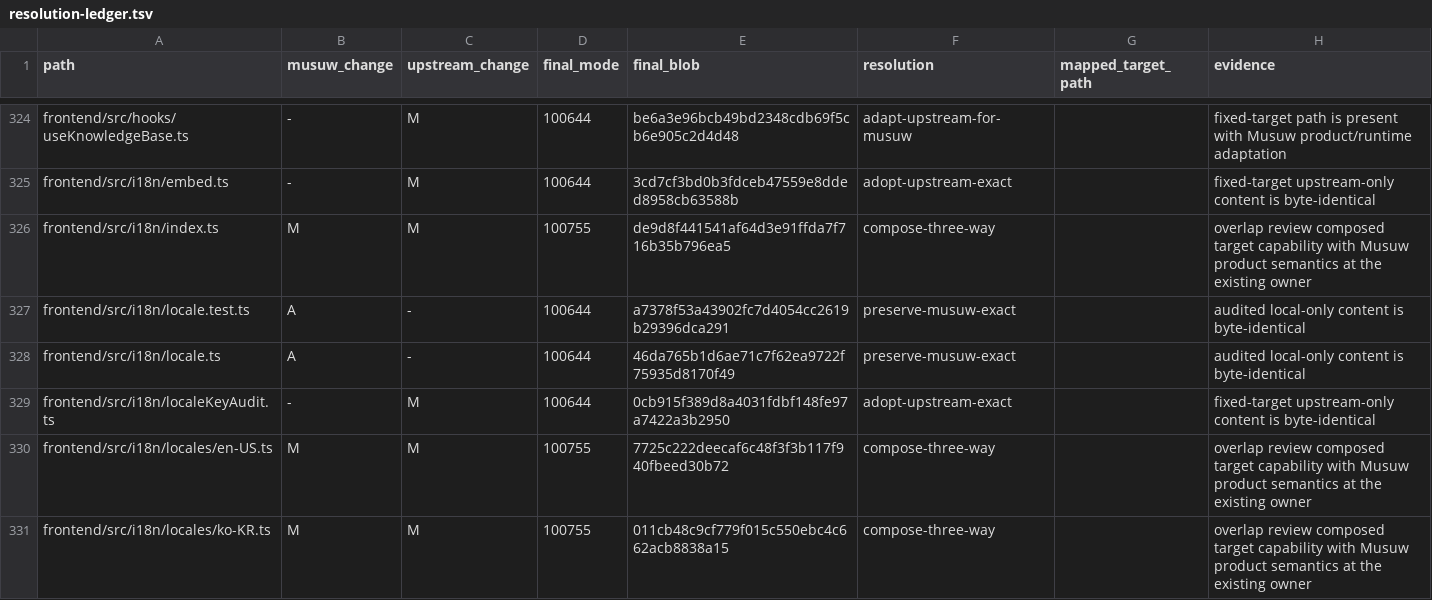
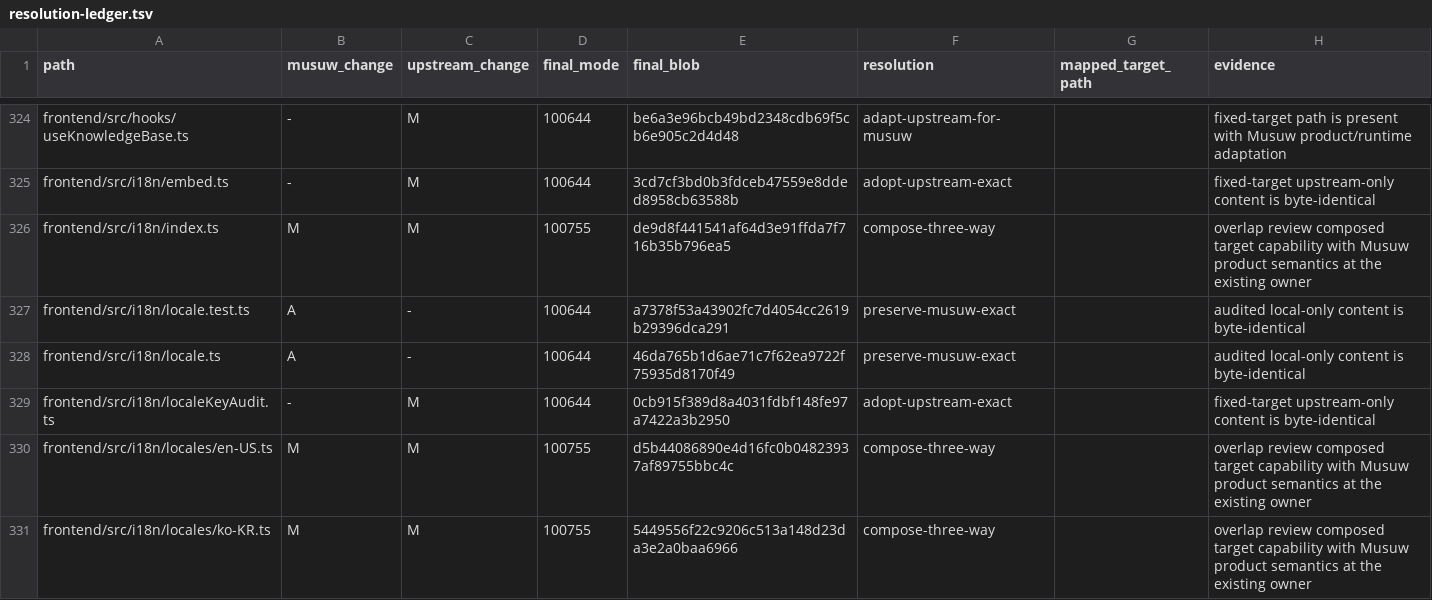
Before and after one commit to estromeglovettgen-coder/musuw, a TSV file: third_party/weknora/upgrades/81142df/resolution-ledger.tsv, drawn as a sheet; only a part is shown, gaps mark what is left out; the diff covers the shown part only.

Commit message:
chore: refresh WeKnora resolution ledger

```diff
--- a/third_party/weknora/upgrades/81142df/resolution-ledger.tsv
+++ b/third_party/weknora/upgrades/81142df/resolution-ledger.tsv
@@ -329,3 +329,3 @@ frontend/src/i18n/locale.ts	A	-	100644	46da765b1d6ae71c7f62ea9722f75935d8170f49
 frontend/src/i18n/localeKeyAudit.ts	-	M	100644	0cb915f389d8a4031fdbf148fe97a7422a3b2950	adopt-upstream-exact		fixed-target upstream-only content is byte-identical
-frontend/src/i18n/locales/en-US.ts	M	M	100755	7725c222deecaf6c48f3f3b117f940fbeed30b72	compose-three-way		overlap review composed target capability with Musuw product semantics at the existing owner
-frontend/src/i18n/locales/ko-KR.ts	M	M	100755	011cb48c9cf779f015c550ebc4c662acb8838a15	compose-three-way		overlap review composed target capability with Musuw product semantics at the existing owner
+frontend/src/i18n/locales/en-US.ts	M	M	100755	d5b44086890e4d16fc0b04823937af89755bbc4c	compose-three-way		overlap review composed target capability with Musuw product semantics at the existing owner
+frontend/src/i18n/locales/ko-KR.ts	M	M	100755	5449556f22c9206c513a148d23da3e2a0baa6966	compose-three-way		overlap review composed target capability with Musuw product semantics at the existing owner
```
Also changed, not shown: 12 edited cells elsewhere in this file, 1 other file.
